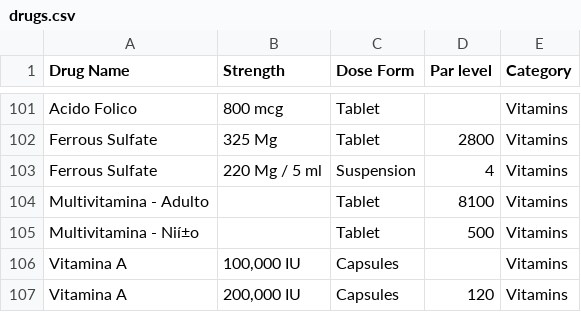
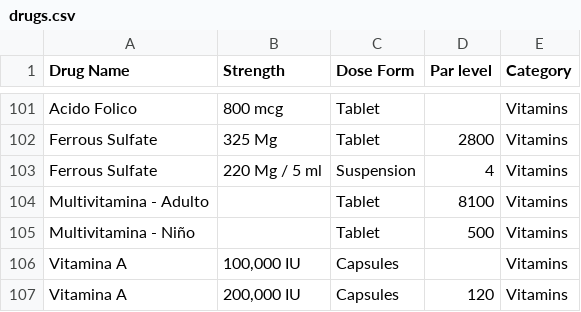
Before and after one commit to timmtonga/s2s_RxMAGIC, a CSV file: db/drugs.csv, drawn as a sheet; only a part is shown, gaps mark what is left out; the diff names each change by its address in the sheet, - before the commit and + after, or states it on an @@ line.

```diff
--- a/db/drugs.csv
+++ b/db/drugs.csv
-A105 (Drug Name): Multivitamina - Nií±o
+A105 (Drug Name): Multivitamina - Niño
```
Also changed, not shown: 12 other files.
